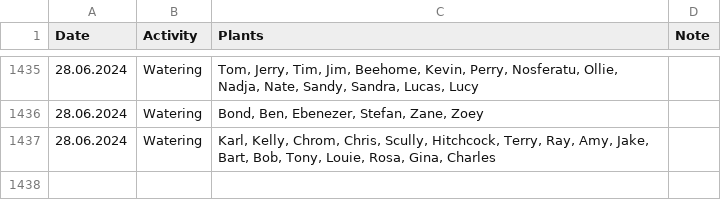
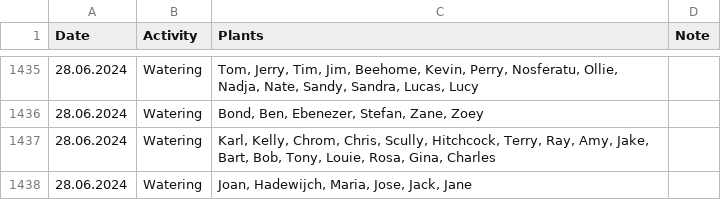
Before and after one commit to MarcoTz/Plants, a CSV file: Logs/Activities.csv, drawn as a sheet; only a part is shown, gaps mark what is left out.

Commit message:
"autocommit28062024"

```diff
--- a/Logs/Activities.csv
+++ b/Logs/Activities.csv
@@ -1437 +1437,2 @@ Date;Activity;Plants;Note
 28.06.2024;Watering;Karl, Kelly, Chrom, Chris, Scully, Hitchcock, Terry, Ray, Amy, Jake, Bart, Bob, Tony, Louie, Rosa, Gina, Charles;
+28.06.2024;Watering;Joan, Hadewijch, Maria, Jose, Jack, Jane;
```
